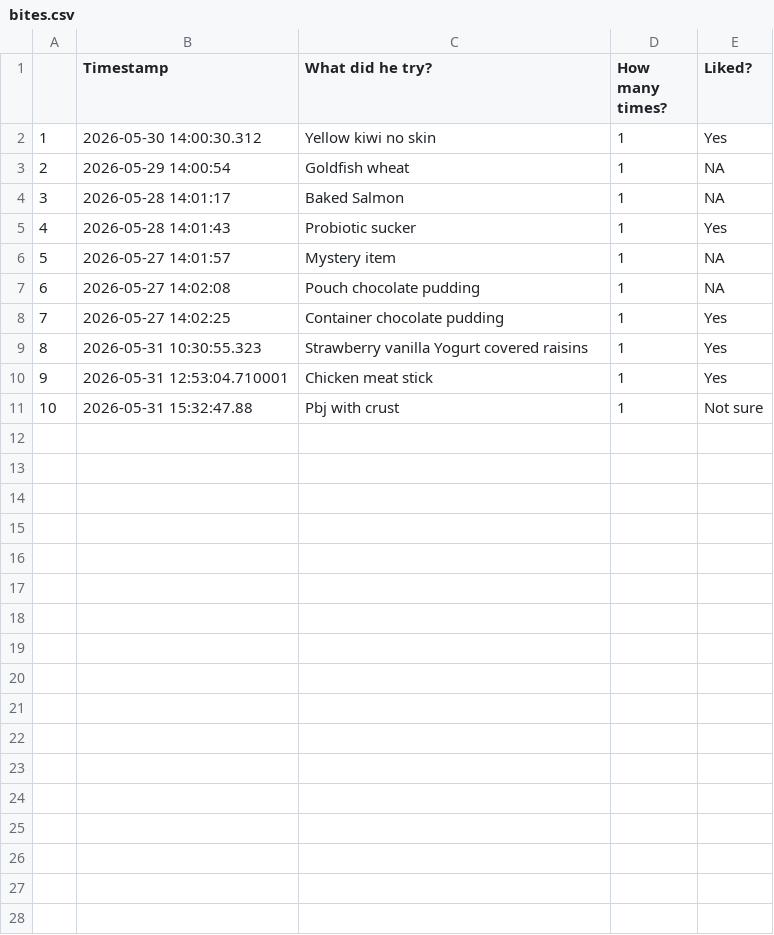
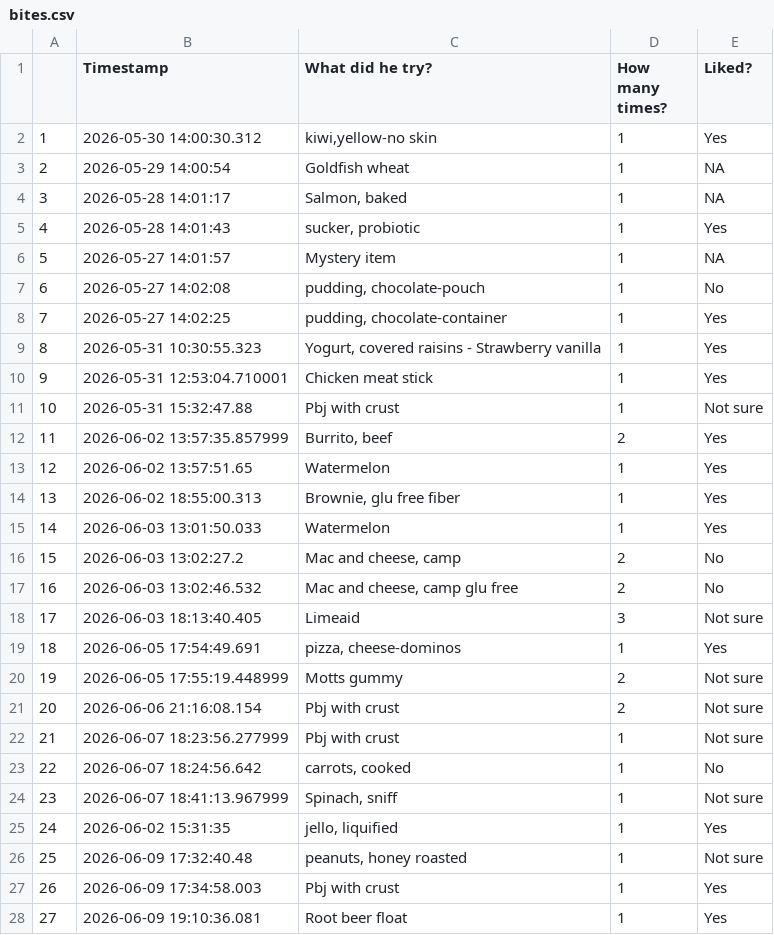
Before and after one commit to briholt100/Garage-openScad, a CSV file: home_stuff/bites.csv, drawn as a sheet; only a part is shown; the diff covers the shown part only.

Commit message:
added total count of bites

```diff
--- a/home_stuff/bites.csv
+++ b/home_stuff/bites.csv
@@ -1,11 +1,28 @@
 "","Timestamp","What did he try?","How many times?","Liked?"
-"1",2026-05-30 14:00:30.312,"Yellow kiwi no skin",1,"Yes"
+"1",2026-05-30 14:00:30.312,"kiwi,yellow-no skin",1,"Yes"
 "2",2026-05-29 14:00:54,"Goldfish wheat",1,NA
-"3",2026-05-28 14:01:17,"Baked Salmon",1,NA
-"4",2026-05-28 14:01:43,"Probiotic sucker",1,"Yes"
+"3",2026-05-28 14:01:17,"Salmon, baked",1,NA
+"4",2026-05-28 14:01:43,"sucker, probiotic",1,"Yes"
 "5",2026-05-27 14:01:57,"Mystery item",1,NA
-"6",2026-05-27 14:02:08,"Pouch chocolate pudding",1,NA
-"7",2026-05-27 14:02:25,"Container chocolate pudding",1,"Yes"
-"8",2026-05-31 10:30:55.323,"Strawberry vanilla Yogurt covered raisins",1,"Yes"
+"6",2026-05-27 14:02:08,"pudding, chocolate-pouch",1,"No"
+"7",2026-05-27 14:02:25,"pudding, chocolate-container",1,"Yes"
+"8",2026-05-31 10:30:55.323,"Yogurt, covered raisins - Strawberry vanilla",1,"Yes"
 "9",2026-05-31 12:53:04.710001,"Chicken meat stick",1,"Yes"
 "10",2026-05-31 15:32:47.88,"Pbj with crust",1,"Not sure"
+"11",2026-06-02 13:57:35.857999,"Burrito, beef",2,"Yes"
+"12",2026-06-02 13:57:51.65,"Watermelon",1,"Yes"
+"13",2026-06-02 18:55:00.313,"Brownie, glu free fiber",1,"Yes"
+"14",2026-06-03 13:01:50.033,"Watermelon",1,"Yes"
+"15",2026-06-03 13:02:27.2,"Mac and cheese, camp",2,"No"
+"16",2026-06-03 13:02:46.532,"Mac and cheese, camp glu free",2,"No"
+"17",2026-06-03 18:13:40.405,"Limeaid",3,"Not sure"
+"18",2026-06-05 17:54:49.691,"pizza, cheese-dominos",1,"Yes"
+"19",2026-06-05 17:55:19.448999,"Motts gummy",2,"Not sure"
+"20",2026-06-06 21:16:08.154,"Pbj with crust",2,"Not sure"
+"21",2026-06-07 18:23:56.277999,"Pbj with crust",1,"Not sure"
+"22",2026-06-07 18:24:56.642,"carrots, cooked",1,"No"
+"23",2026-06-07 18:41:13.967999,"Spinach, sniff",1,"Not sure"
+"24",2026-06-02 15:31:35,"jello, liquified",1,"Yes"
+"25",2026-06-09 17:32:40.48,"peanuts, honey roasted",1,"Not sure"
+"26",2026-06-09 17:34:58.003,"Pbj with crust",1,"Yes"
+"27",2026-06-09 19:10:36.081,"Root beer float",1,"Yes"
```
Also changed, not shown: 17 added rows elsewhere in this file, 1 other file.
